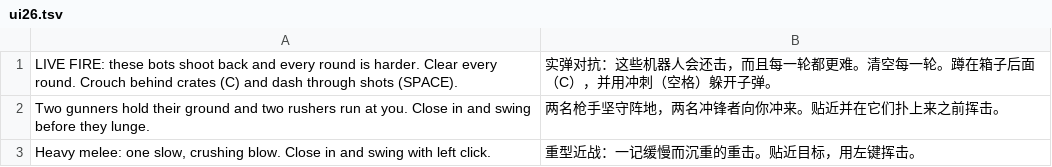
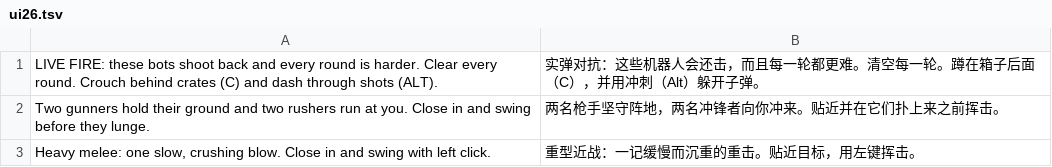
Before and after one commit to winsontian254-dotcom/NEON_VIENS, a TSV file: i18n/zh/ui26.tsv, drawn as a sheet.

```diff
--- a/i18n/zh/ui26.tsv
+++ b/i18n/zh/ui26.tsv
@@ -1,2 +1,2 @@
-LIVE FIRE: these bots shoot back and every round is harder. Clear every round. Crouch behind crates (C) and dash through shots (SPACE).	实弹对抗：这些机器人会还击，而且每一轮都更难。清空每一轮。蹲在箱子后面（C），并用冲刺（空格）躲开子弹。
+LIVE FIRE: these bots shoot back and every round is harder. Clear every round. Crouch behind crates (C) and dash through shots (ALT).	实弹对抗：这些机器人会还击，而且每一轮都更难。清空每一轮。蹲在箱子后面（C），并用冲刺（Alt）躲开子弹。
 Two gunners hold their ground and two rushers run at you. Close in and swing before they lunge.	两名枪手坚守阵地，两名冲锋者向你冲来。贴近并在它们扑上来之前挥击。
```
Also changed, not shown: i18n/zh/ui21.tsv, i18n/zh/ui9.tsv, 17 other files.
